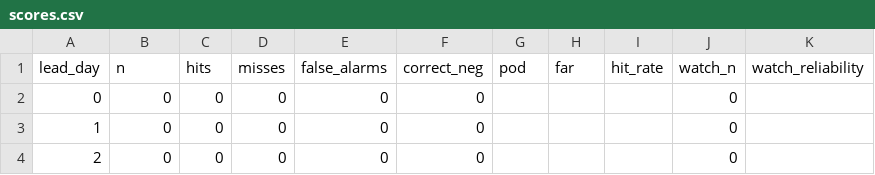
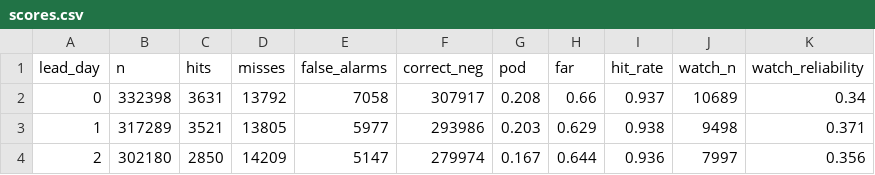
Before and after one commit to pharmeasyMarketing/pe-rainfall-ops, a CSV file: data/verification/scores.csv, drawn as a sheet; only a part is shown; the diff covers the shown part only.

```diff
--- a/data/verification/scores.csv
+++ b/data/verification/scores.csv
@@ -1,4 +1,4 @@
 lead_day,n,hits,misses,false_alarms,correct_neg,pod,far,hit_rate,watch_n,watch_reliability
-0,0,0,0,0,0,,,,0,
-1,0,0,0,0,0,,,,0,
-2,0,0,0,0,0,,,,0,
+0,332398,3631,13792,7058,307917,0.208,0.66,0.937,10689,0.34
+1,317289,3521,13805,5977,293986,0.203,0.629,0.938,9498,0.371
+2,302180,2850,14209,5147,279974,0.167,0.644,0.936,7997,0.356
```
Also changed, not shown: 40 edited cells elsewhere in this file, 24 other files.
